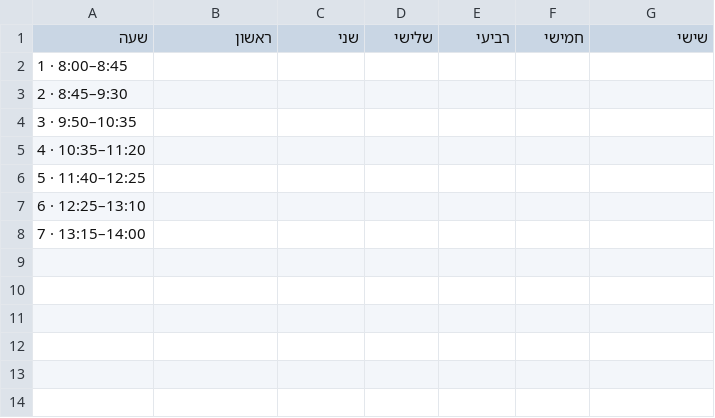
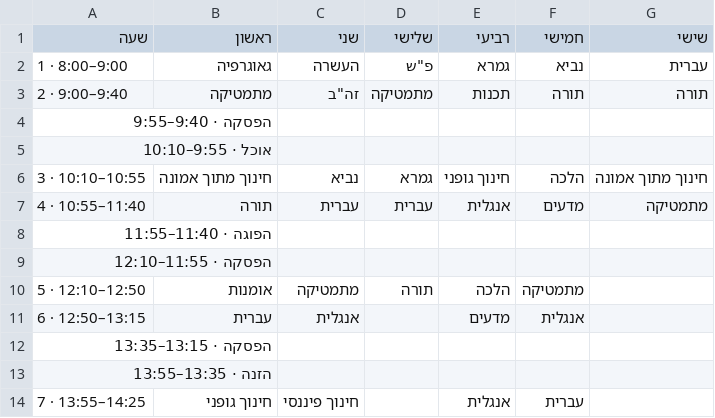
Before and after one commit to yoyo1127-create/class-site, a CSV file: תבניות-לגיליון/מערכת שעות.csv, drawn as a sheet.

```diff
--- a/תבניות-לגיליון/מערכת שעות.csv
+++ b/תבניות-לגיליון/מערכת שעות.csv
@@ -1,8 +1,14 @@
 שעה,ראשון,שני,שלישי,רביעי,חמישי,שישי
-1 · 8:00–8:45,,,,,,
-2 · 8:45–9:30,,,,,,
-3 · 9:50–10:35,,,,,,
-4 · 10:35–11:20,,,,,,
-5 · 11:40–12:25,,,,,,
-6 · 12:25–13:10,,,,,,
-7 · 13:15–14:00,,,,,,
+1 · 8:00–9:00,גאוגרפיה,העשרה,"פ""ש",גמרא,נביא,עברית
+2 · 9:00–9:40,מתמטיקה,"זה""ב",מתמטיקה,תכנות,תורה,תורה
+הפסקה · 9:40–9:55,,,,,,
+אוכל · 9:55–10:10,,,,,,
+3 · 10:10–10:55,חינוך מתוך אמונה,נביא,גמרא,חינוך גופני,הלכה,חינוך מתוך אמונה
+4 · 10:55–11:40,תורה,עברית,עברית,אנגלית,מדעים,מתמטיקה
+הפוגה · 11:40–11:55,,,,,,
+הפסקה · 11:55–12:10,,,,,,
+5 · 12:10–12:50,אומנות,מתמטיקה,תורה,הלכה,מתמטיקה,
+6 · 12:50–13:15,עברית,אנגלית,,מדעים,אנגלית,
+הפסקה · 13:15–13:35,,,,,,
+הזנה · 13:35–13:55,,,,,,
+7 · 13:55–14:25,חינוך גופני,חינוך פיננסי,,אנגלית,עברית,
```
Also changed, not shown: 5 other files.
